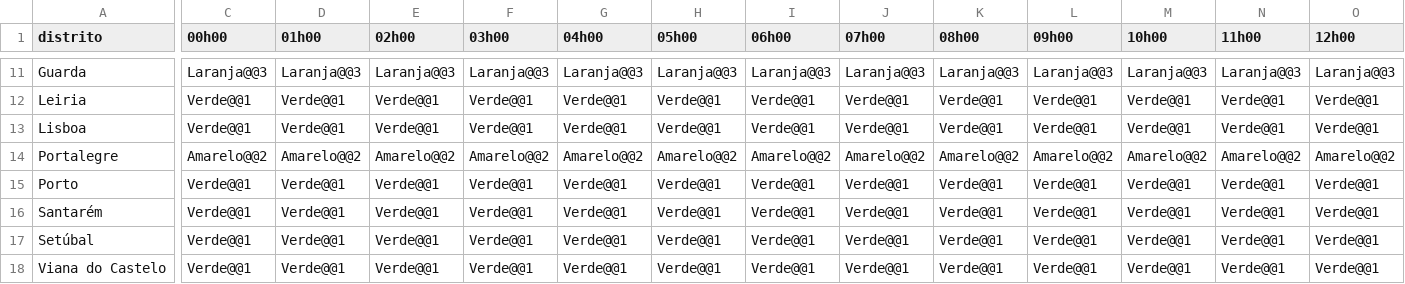
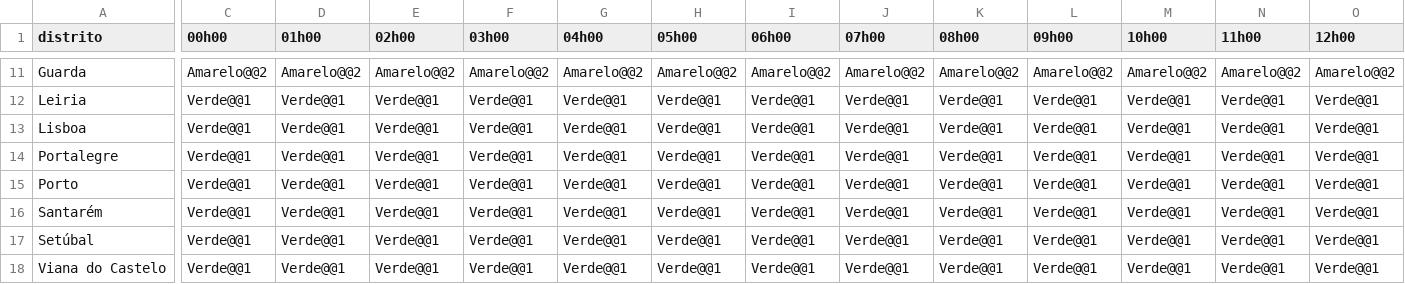
Before and after one commit to CatiaBarros/Avisos_diarios_IPMA, a CSV file: avisos_tempo_quente.csv, drawn as a sheet; only a part is shown, gaps mark what is left out; the diff covers the shown part only; the diff names each change by its address in the sheet, - before the commit and + after, or states it on an @@ line.

```diff
--- a/avisos_tempo_quente.csv
+++ b/avisos_tempo_quente.csv
-C11 (00h00): Laranja@@3
+C11 (00h00): Amarelo@@2
-D11 (01h00): Laranja@@3
+D11 (01h00): Amarelo@@2
-E11 (02h00): Laranja@@3
+E11 (02h00): Amarelo@@2
-F11 (03h00): Laranja@@3
+F11 (03h00): Amarelo@@2
-G11 (04h00): Laranja@@3
+G11 (04h00): Amarelo@@2
-H11 (05h00): Laranja@@3
+H11 (05h00): Amarelo@@2
-I11 (06h00): Laranja@@3
+I11 (06h00): Amarelo@@2
-J11 (07h00): Laranja@@3
+J11 (07h00): Amarelo@@2
-K11 (08h00): Laranja@@3
+K11 (08h00): Amarelo@@2
-L11 (09h00): Laranja@@3
+L11 (09h00): Amarelo@@2
-M11 (10h00): Laranja@@3
+M11 (10h00): Amarelo@@2
-N11 (11h00): Laranja@@3
+N11 (11h00): Amarelo@@2
-O11 (12h00): Laranja@@3
+O11 (12h00): Amarelo@@2
-C14 (00h00): Amarelo@@2
+C14 (00h00): Verde@@1
-D14 (01h00): Amarelo@@2
+D14 (01h00): Verde@@1
-E14 (02h00): Amarelo@@2
+E14 (02h00): Verde@@1
-F14 (03h00): Amarelo@@2
+F14 (03h00): Verde@@1
-G14 (04h00): Amarelo@@2
+G14 (04h00): Verde@@1
-H14 (05h00): Amarelo@@2
+H14 (05h00): Verde@@1
-I14 (06h00): Amarelo@@2
+I14 (06h00): Verde@@1
-J14 (07h00): Amarelo@@2
+J14 (07h00): Verde@@1
-K14 (08h00): Amarelo@@2
+K14 (08h00): Verde@@1
-L14 (09h00): Amarelo@@2
+L14 (09h00): Verde@@1
-M14 (10h00): Amarelo@@2
+M14 (10h00): Verde@@1
-N14 (11h00): Amarelo@@2
+N14 (11h00): Verde@@1
-O14 (12h00): Amarelo@@2
+O14 (12h00): Verde@@1
```
Also changed, not shown: 126 edited cells elsewhere in this file, 1 other file.
